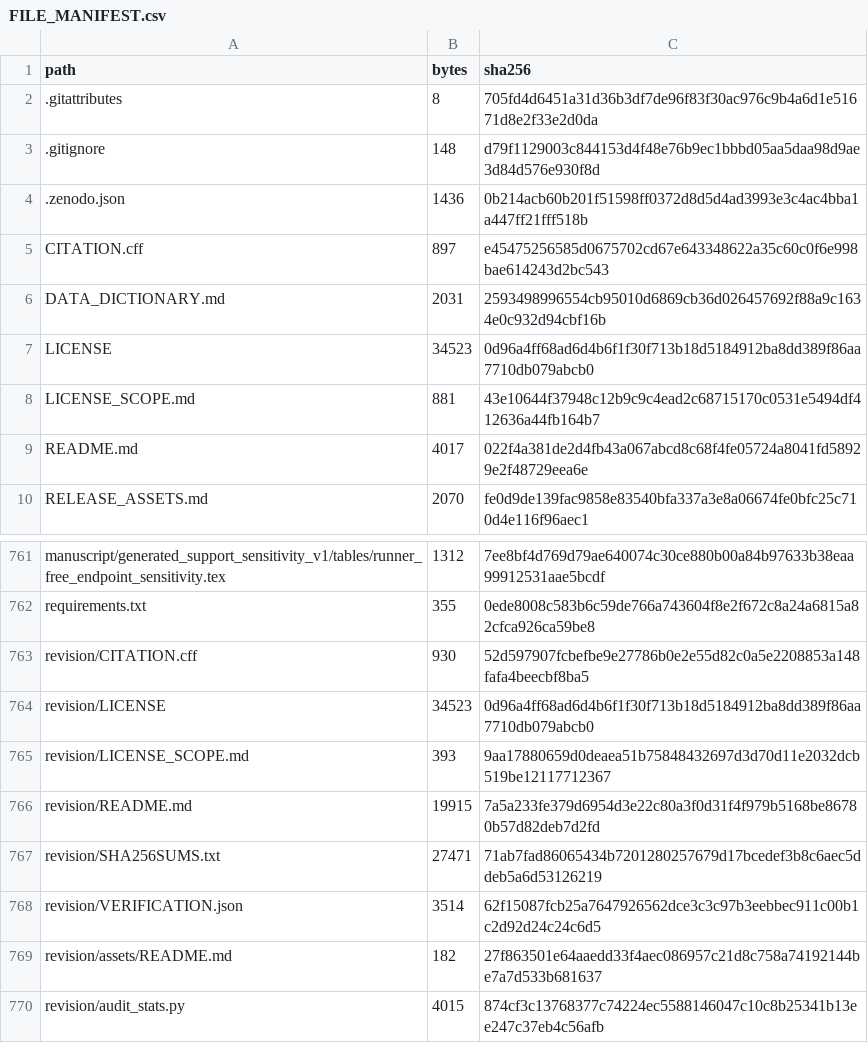
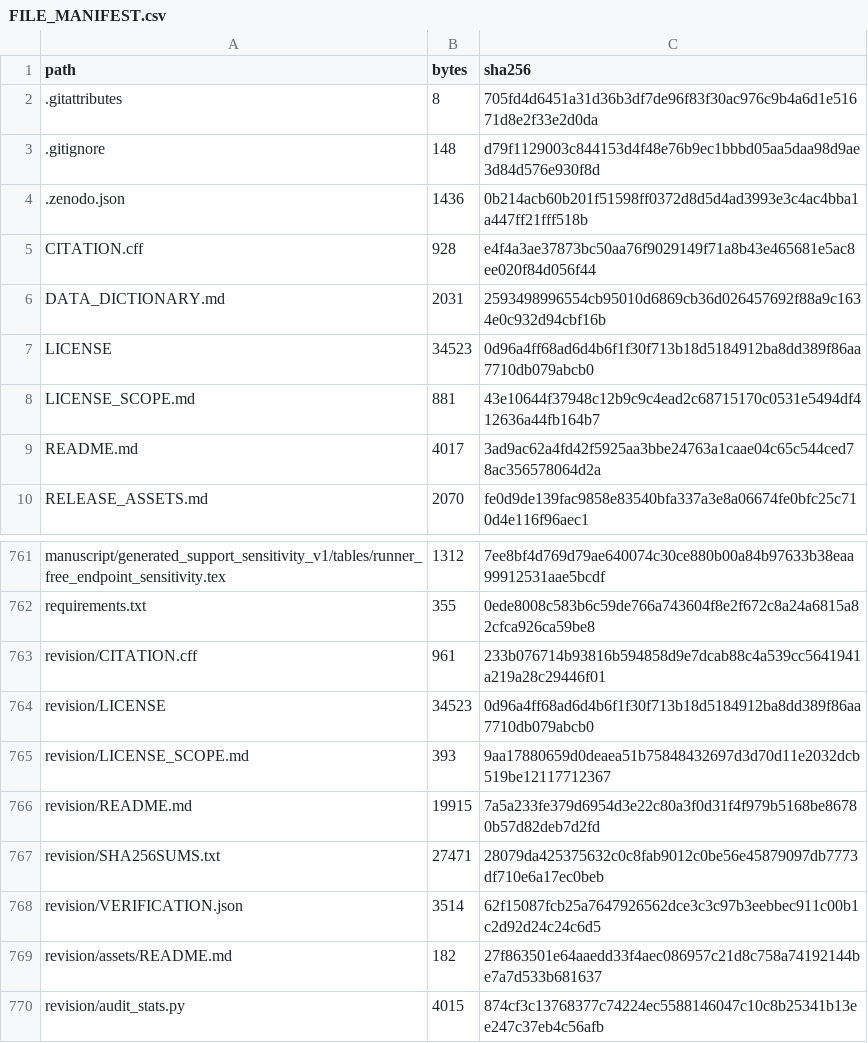
Before and after one commit to liuyede447/O2O_identity_audit, a CSV file: FILE_MANIFEST.csv, drawn as a sheet; only a part is shown, gaps mark what is left out.

```diff
--- a/FILE_MANIFEST.csv
+++ b/FILE_MANIFEST.csv
@@ -4,3 +4,3 @@ path,bytes,sha256
 .zenodo.json,1436,0b214acb60b201f51598ff0372d8d5d4ad3993e3c4ac4bba1a447ff21fff518b
-CITATION.cff,897,e45475256585d0675702cd67e643348622a35c60c0f6e998bae614243d2bc543
+CITATION.cff,928,e4f4a3ae37873bc50aa76f9029149f71a8b43e465681e5ac8ee020f84d056f44
 DATA_DICTIONARY.md,2031,2593498996554cb95010d6869cb36d026457692f88a9c1634e0c932d94cbf16b
@@ -8,3 +8,3 @@ LICENSE,34523,0d96a4ff68ad6d4b6f1f30f713b18d5184912ba8dd389f86aa7710db079abcb0
 LICENSE_SCOPE.md,881,43e10644f37948c12b9c9c4ead2c68715170c0531e5494df412636a44fb164b7
-README.md,4017,022f4a381de2d4fb43a067abcd8c68f4fe05724a8041fd58929e2f48729eea6e
+README.md,4017,3ad9ac62a4fd42f5925aa3bbe24763a1caae04c65c544ced78ac356578064d2a
 RELEASE_ASSETS.md,2070,fe0d9de139fac9858e83540bfa337a3e8a06674fe0bfc25c710d4e116f96aec1
@@ -762,3 +762,3 @@ manuscript/generated_support_sensitivity_v1/tables/runner_free_endpoint_sensitiv
 requirements.txt,355,0ede8008c583b6c59de766a743604f8e2f672c8a24a6815a82cfca926ca59be8
-revision/CITATION.cff,930,52d597907fcbefbe9e27786b0e2e55d82c0a5e2208853a148fafa4beecbf8ba5
+revision/CITATION.cff,961,233b076714b93816b594858d9e7dcab88c4a539cc5641941a219a28c29446f01
 revision/LICENSE,34523,0d96a4ff68ad6d4b6f1f30f713b18d5184912ba8dd389f86aa7710db079abcb0
@@ -766,3 +766,3 @@ revision/LICENSE_SCOPE.md,393,9aa17880659d0deaea51b75848432697d3d70d11e2032dcb51
 revision/README.md,19915,7a5a233fe379d6954d3e22c80a3f0d31f4f979b5168be86780b57d82deb7d2fd
-revision/SHA256SUMS.txt,27471,71ab7fad86065434b7201280257679d17bcedef3b8c6aec5ddeb5a6d53126219
+revision/SHA256SUMS.txt,27471,28079da425375632c0c8fab9012c0be56e45879097db7773df710e6a17ec0beb
 revision/VERIFICATION.json,3514,62f15087fcb25a7647926562dce3c3c97b3eebbec911c00b1c2d92d24c24c6d5
```
Also changed, not shown: 8 other files.
